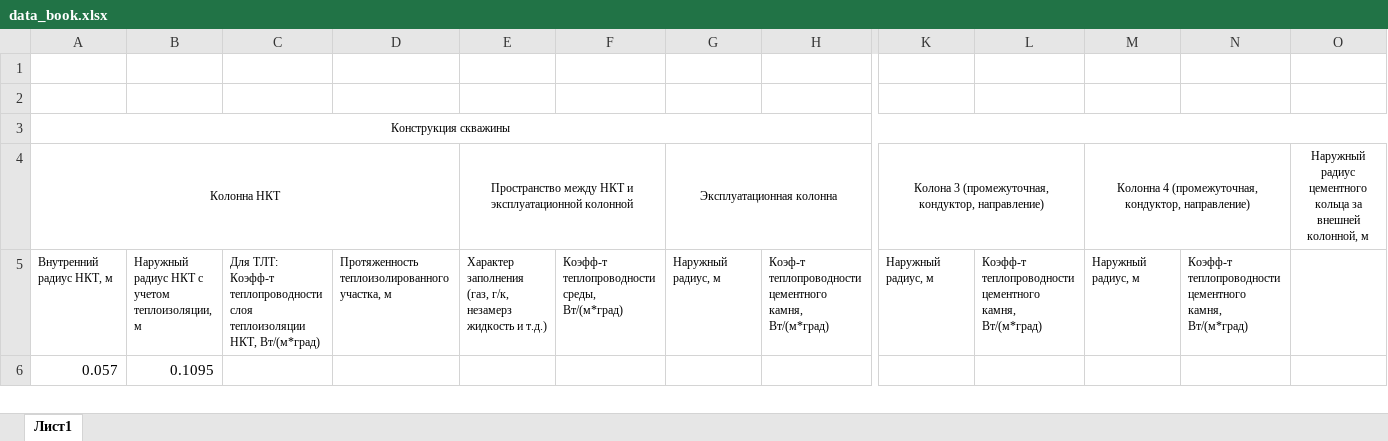
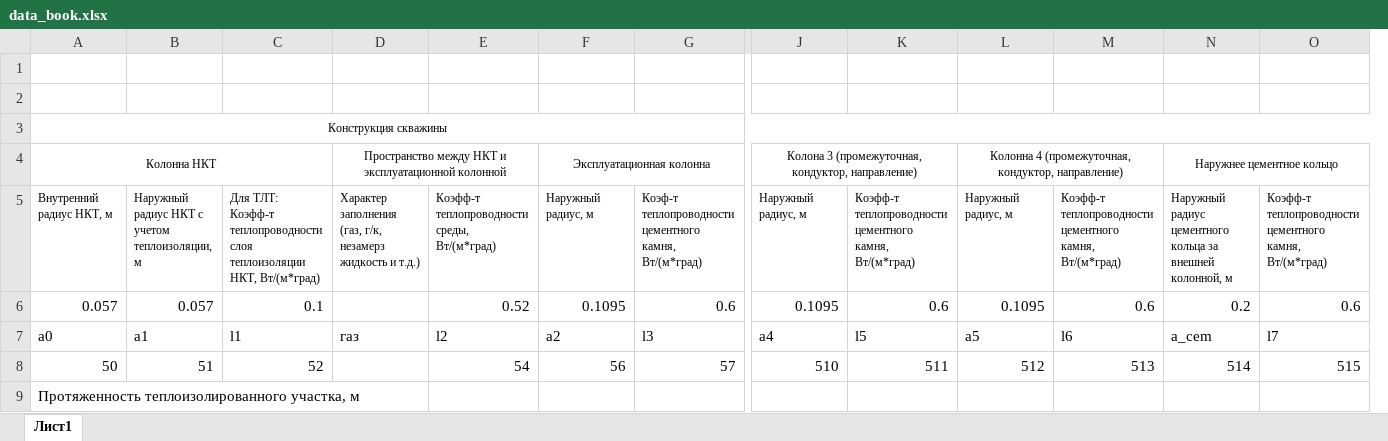
Before and after one commit to anti4ever/MMP, an Excel workbook: data_book.xlsx, sheet Лист1, drawn as a sheet; only a part is shown, gaps mark what is left out; values as stored, in another font and other column widths than the file's, no borders; removed rows and columns are numbered as before the commit, all else as after; rows hold the shown columns only; the diff names each change by its address in the sheet, - before the commit and + after, or states it on an @@ line.

```diff
--- a/data_book.xlsx (sheet Лист1)
+++ b/data_book.xlsx (sheet Лист1)
-column D, row 5: Протяженность теплоизолированного участка, м
+column O, row 5: Коэфф-т теплопроводности цементного камня, Вт/(м*град)
-N4: Наружный радиус цементного кольца за внешней колонной, м
+N4: Наружнее цементное кольцо
+N4:O4 merged
-N5: (empty)
+N5: Наружный радиус цементного кольца за внешней колонной, м
-row 6: 0.057 | 0.1095
+row 6: 0.057 | 0.057 | 0.1 |  | 0.52 | 0.1095 | 0.6 | 0.1095 | 0.6 | 0.1095 | 0.6 | 0.2 | 0.6
+row 7: a0 | a1 | l1 | газ | l2 | a2 | l3 | a4 | l5 | a5 | l6 | a_cem | l7
+row 8: 50 | 51 | 52 |  | 54 | 56 | 57 | 510 | 511 | 512 | 513 | 514 | 515
+row 9: Протяженность теплоизолированного участка, м
```
Also changed, not shown: 2 other files.
